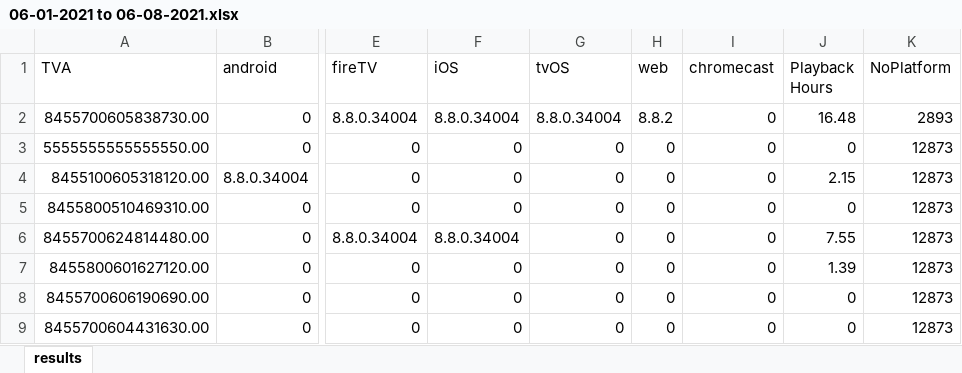
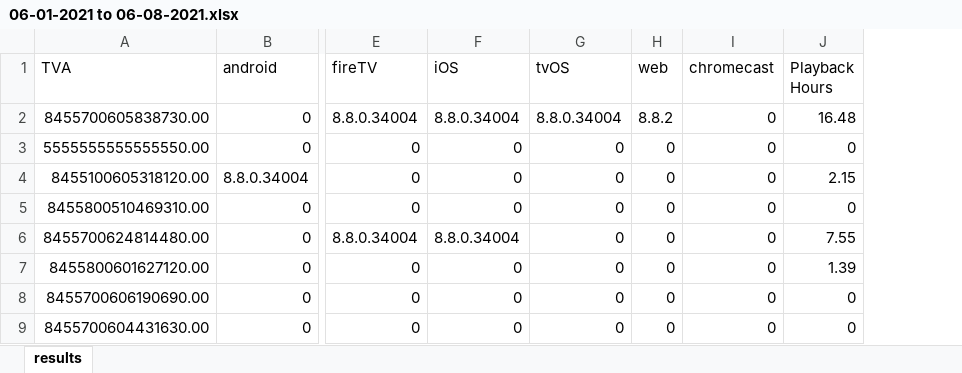
Before and after one commit to YulinWang3/TVA_filter, an Excel workbook: Source/06-01-2021 to 06-08-2021.xlsx, sheet results, drawn as a sheet; only a part is shown, gaps mark what is left out; values as stored, in another font and other column widths than the file's, no borders; the diff names each change by its address in the sheet, - before the commit and + after, or states it on an @@ line.

Commit message:
deleted NoPlatform column in source and target file

```diff
--- a/Source/06-01-2021 to 06-08-2021.xlsx (sheet results)
+++ b/Source/06-01-2021 to 06-08-2021.xlsx (sheet results)
-column K (NoPlatform), rows 2-9: 2893 | 12873 | 12873 | 12873 | 12873 | 12873 | 12873 | 12873
```
Also changed, not shown: Source/target.xlsx, 3 other files.
